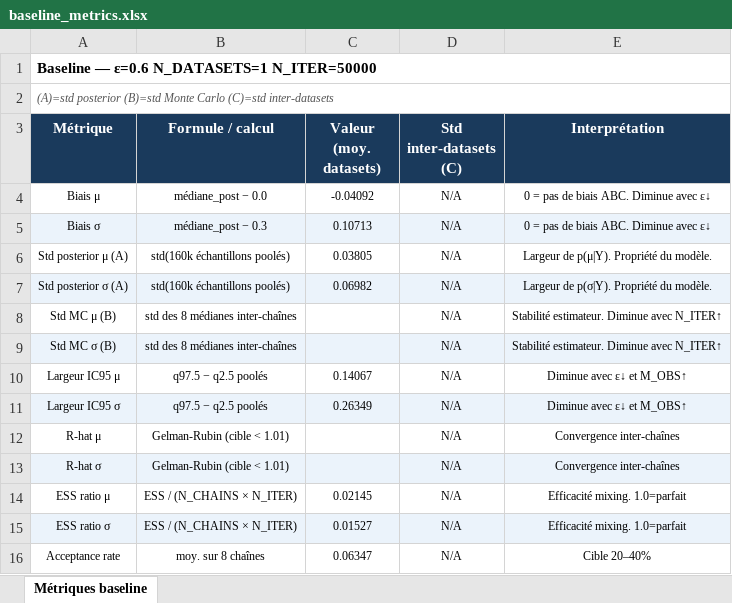
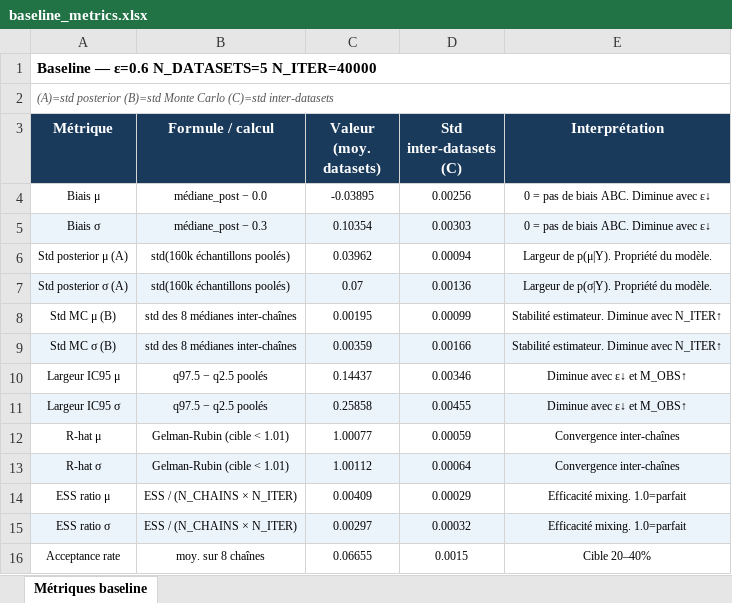
Before and after one commit to Ramei6/Monte-Carlo---Likelihood-free-inference-and-sums-of-log-normal-variates, an Excel workbook: MCMC-ABC_results/baseline_metrics.xlsx, sheet Métriques baseline, drawn as a sheet; values as stored, in another font and other column widths than the file's, no borders; the diff names each change by its address in the sheet, - before the commit and + after, or states it on an @@ line.

```diff
--- a/MCMC-ABC_results/baseline_metrics.xlsx (sheet Métriques baseline)
+++ b/MCMC-ABC_results/baseline_metrics.xlsx (sheet Métriques baseline)
-A1 (Métrique): Baseline — ε=0.6 N_DATASETS=1 N_ITER=50000
+A1 (Métrique): Baseline — ε=0.6 N_DATASETS=5 N_ITER=40000
-C4 (Valeur (moy. datasets)): -0.04092
+C4 (Valeur (moy. datasets)): -0.03895
-D4 (Std inter-datasets (C)): N/A
+D4 (Std inter-datasets (C)): 0.00256
-C5 (Valeur (moy. datasets)): 0.10713
+C5 (Valeur (moy. datasets)): 0.10354
-D5 (Std inter-datasets (C)): N/A
+D5 (Std inter-datasets (C)): 0.00303
-C6 (Valeur (moy. datasets)): 0.03805
+C6 (Valeur (moy. datasets)): 0.03962
-D6 (Std inter-datasets (C)): N/A
+D6 (Std inter-datasets (C)): 0.00094
-C7 (Valeur (moy. datasets)): 0.06982
+C7 (Valeur (moy. datasets)): 0.07
-D7 (Std inter-datasets (C)): N/A
+D7 (Std inter-datasets (C)): 0.00136
-C8 (Valeur (moy. datasets)): (empty)
+C8 (Valeur (moy. datasets)): 0.00195
-D8 (Std inter-datasets (C)): N/A
+D8 (Std inter-datasets (C)): 0.00099
-C9 (Valeur (moy. datasets)): (empty)
+C9 (Valeur (moy. datasets)): 0.00359
-D9 (Std inter-datasets (C)): N/A
+D9 (Std inter-datasets (C)): 0.00166
-C10 (Valeur (moy. datasets)): 0.14067
+C10 (Valeur (moy. datasets)): 0.14437
-D10 (Std inter-datasets (C)): N/A
+D10 (Std inter-datasets (C)): 0.00346
-C11 (Valeur (moy. datasets)): 0.26349
+C11 (Valeur (moy. datasets)): 0.25858
-D11 (Std inter-datasets (C)): N/A
+D11 (Std inter-datasets (C)): 0.00455
-C12 (Valeur (moy. datasets)): (empty)
+C12 (Valeur (moy. datasets)): 1.00077
-D12 (Std inter-datasets (C)): N/A
+D12 (Std inter-datasets (C)): 0.00059
-C13 (Valeur (moy. datasets)): (empty)
+C13 (Valeur (moy. datasets)): 1.00112
-D13 (Std inter-datasets (C)): N/A
+D13 (Std inter-datasets (C)): 0.00064
-C14 (Valeur (moy. datasets)): 0.02145
+C14 (Valeur (moy. datasets)): 0.00409
-D14 (Std inter-datasets (C)): N/A
+D14 (Std inter-datasets (C)): 0.00029
-C15 (Valeur (moy. datasets)): 0.01527
+C15 (Valeur (moy. datasets)): 0.00297
-D15 (Std inter-datasets (C)): N/A
+D15 (Std inter-datasets (C)): 0.00032
-C16 (Valeur (moy. datasets)): 0.06347
+C16 (Valeur (moy. datasets)): 0.06655
-D16 (Std inter-datasets (C)): N/A
+D16 (Std inter-datasets (C)): 0.0015
```
Also changed, not shown: 6 other files.
